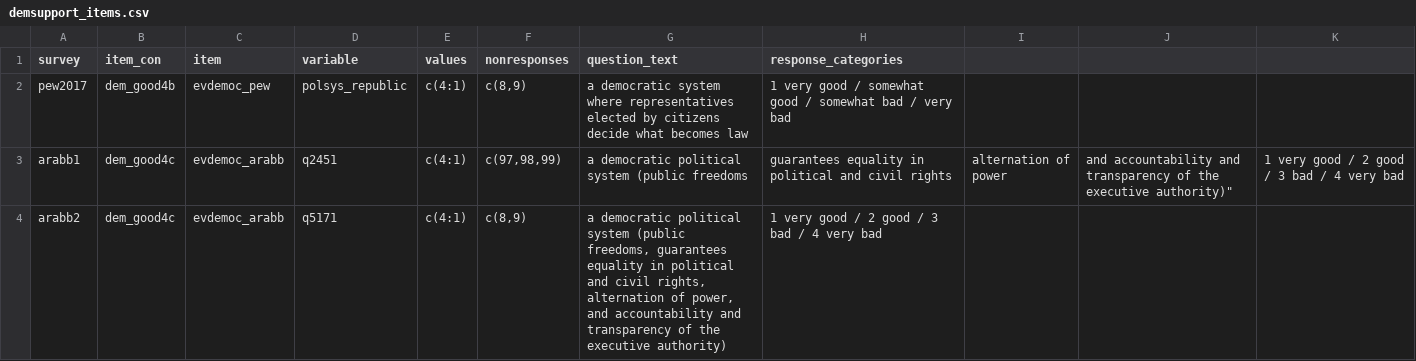
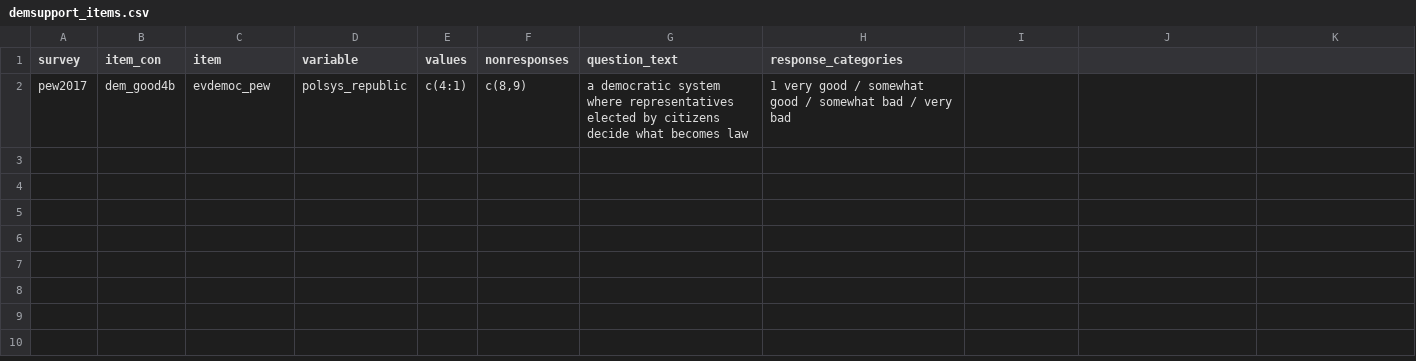
Before and after one commit to fsolt/dcpo_demsupport_data, a CSV file: data/demsupport_items.csv, drawn as a sheet; the diff names each change by its address in the sheet, - before the commit and + after, or states it on an @@ line.

Commit message:
Update demsupport_items.csv

```diff
--- a/data/demsupport_items.csv
+++ b/data/demsupport_items.csv
-row 3: arabb1 | dem_good4c | evdemoc_arabb | q2451 | c(4:1) | c(97,98,99) | a democratic political system (public freedoms | guarantees equality in political and civil rights | alternation of power | and accountability and transparency of the executive authority)" | 1 very good / 2 good / 3 bad / 4 very bad
-row 4: arabb2 | dem_good4c | evdemoc_arabb | q5171 | c(4:1) | c(8,9) | a democratic political system (public freedoms, guarantees equality in political and civil rights, alternation of power, and accountability and transparency of the executive authority) | 1 very good / 2 good / 3 bad / 4 very bad
```
